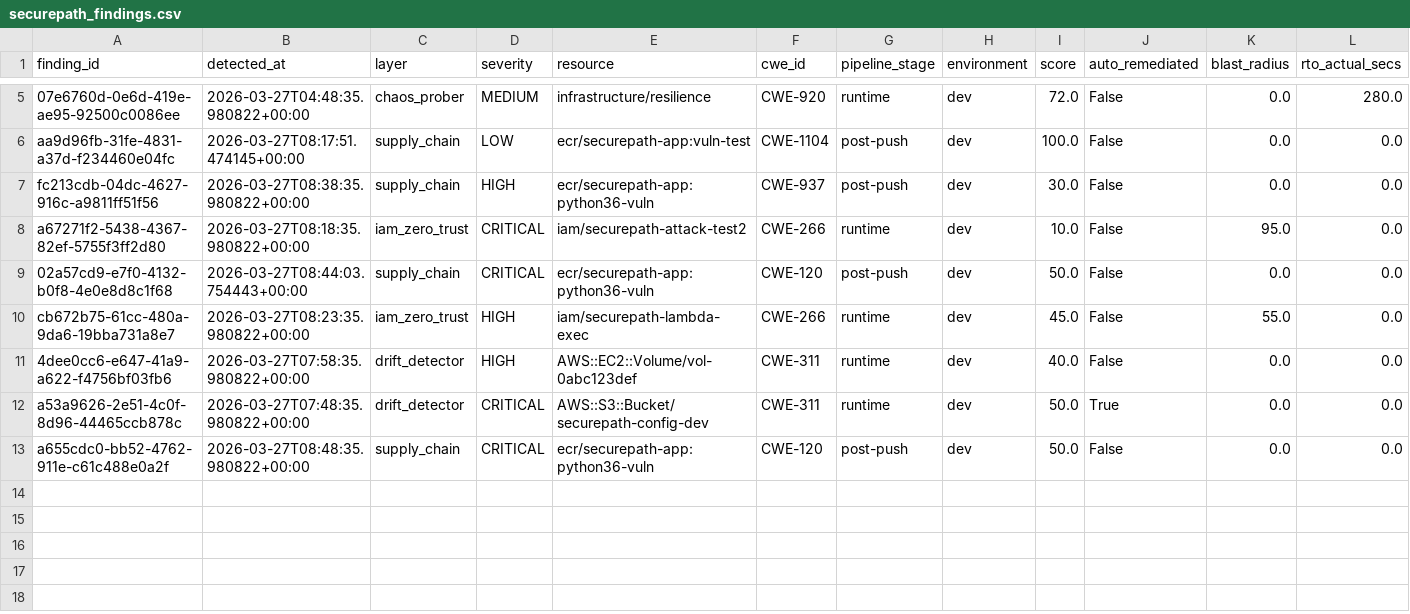
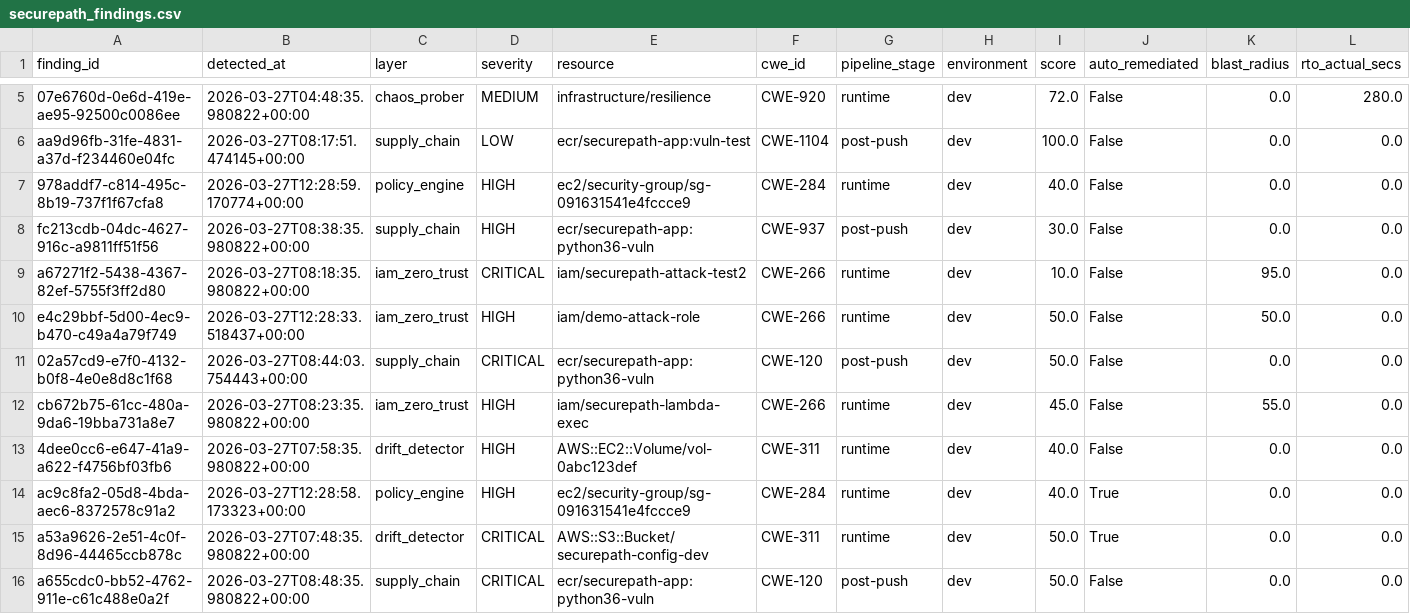
Before and after one commit to CorpodeanAndrei/securepath, a CSV file: analysis_output/securepath_findings.csv, drawn as a sheet; only a part is shown, gaps mark what is left out; rows hold the shown columns only; the diff names each change by its address in the sheet, - before the commit and + after, or states it on an @@ line.

Commit message:
feat: complete SecurePath implementation - CSPS 49.6/100, 15 findings, Grafana dashboard

```diff
--- a/analysis_output/securepath_findings.csv
+++ b/analysis_output/securepath_findings.csv
+row 7: 978addf7-c814-495c-8b19-737f1f67cfa8 | 2026-03-27T12:28:59.170774+00:00 | policy_engine | HIGH | ec2/security-group/sg-091631541e4fccce9 | CWE-284 | runtime | dev | 40.0 | False | 0.0 | 0.0
+row 10: e4c29bbf-5d00-4ec9-b470-c49a4a79f749 | 2026-03-27T12:28:33.518437+00:00 | iam_zero_trust | HIGH | iam/demo-attack-role | CWE-266 | runtime | dev | 50.0 | False | 50.0 | 0.0
+row 14: ac9c8fa2-05d8-4bda-aec6-8372578c91a2 | 2026-03-27T12:28:58.173323+00:00 | policy_engine | HIGH | ec2/security-group/sg-091631541e4fccce9 | CWE-284 | runtime | dev | 40.0 | True | 0.0 | 0.0
```
Also changed, not shown: 5 other files.
